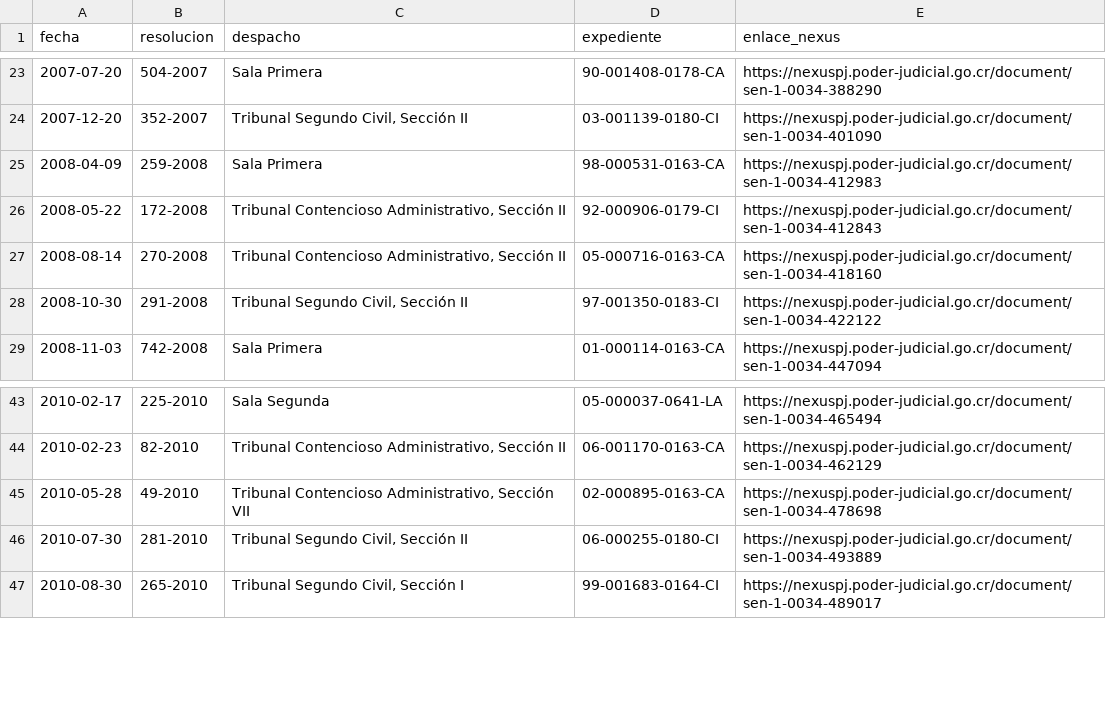
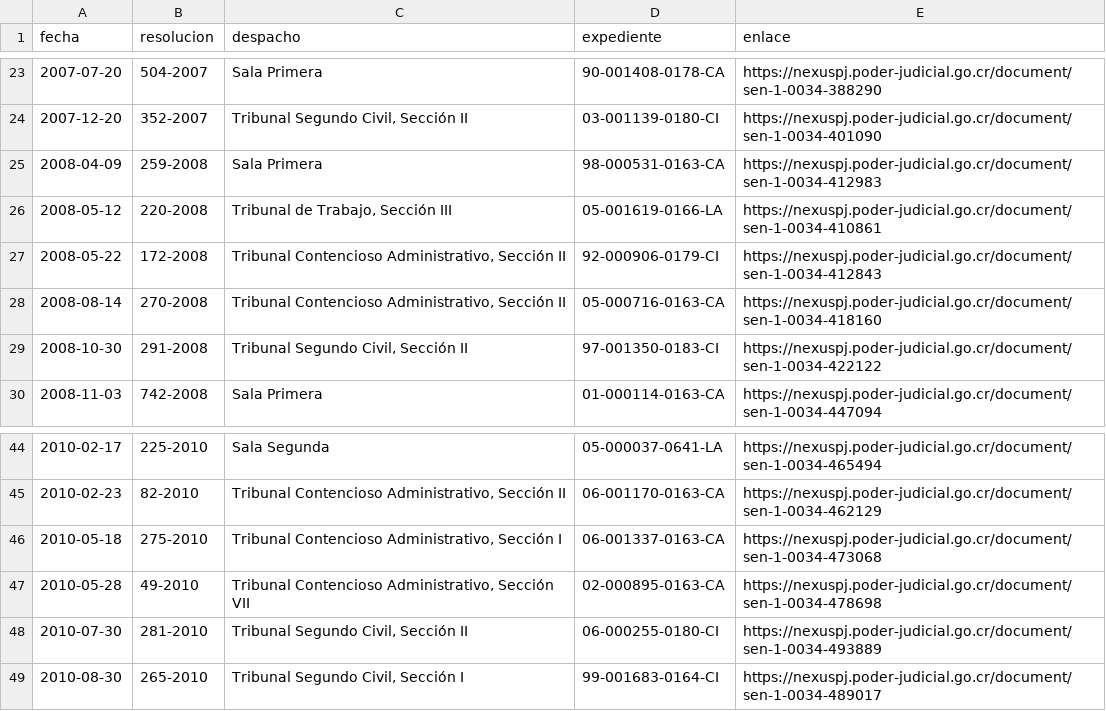
Before and after one commit to CORPORACIONGC/CORPORACIONGC-SITE, a CSV file: public/datos/jurisprudencia/1016-F-2004-resoluciones-que-la-citan.csv, drawn as a sheet; only a part is shown, gaps mark what is left out; the diff covers the shown part only.

```diff
--- a/public/datos/jurisprudencia/1016-F-2004-resoluciones-que-la-citan.csv
+++ b/public/datos/jurisprudencia/1016-F-2004-resoluciones-que-la-citan.csv
@@ -1 +1 @@
-fecha,resolucion,despacho,expediente,enlace_nexus
+fecha,resolucion,despacho,expediente,enlace
@@ -25,2 +25,3 @@
 2008-04-09,259-2008,Sala Primera,98-000531-0163-CA,https://nexuspj.poder-judicial.go.cr/document/sen-1-0034-412983
+2008-05-12,220-2008,"Tribunal de Trabajo, Sección III",05-001619-0166-LA,https://nexuspj.poder-judicial.go.cr/document/sen-1-0034-410861
 2008-05-22,172-2008,"Tribunal Contencioso Administrativo, Sección II",92-000906-0179-CI,https://nexuspj.poder-judicial.go.cr/document/sen-1-0034-412843
@@ -44,2 +45,3 @@
 2010-02-23,82-2010,"Tribunal Contencioso Administrativo, Sección II",06-001170-0163-CA,https://nexuspj.poder-judicial.go.cr/document/sen-1-0034-462129
+2010-05-18,275-2010,"Tribunal Contencioso Administrativo, Sección I",06-001337-0163-CA,https://nexuspj.poder-judicial.go.cr/document/sen-1-0034-473068
 2010-05-28,49-2010,"Tribunal Contencioso Administrativo, Sección VII",02-000895-0163-CA,https://nexuspj.poder-judicial.go.cr/document/sen-1-0034-478698
```
Also changed, not shown: 15 added rows elsewhere in this file, public/datos/jurisprudencia/300-F-S1-2009-resoluciones-que-la-citan.csv, public/datos/jurisprudencia/34-F-S1-2011-resoluciones-que-la-citan.csv, 7 other files.
